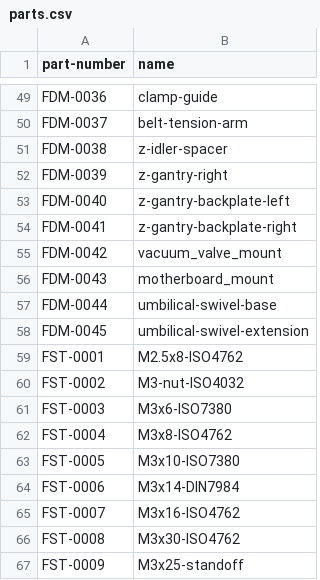
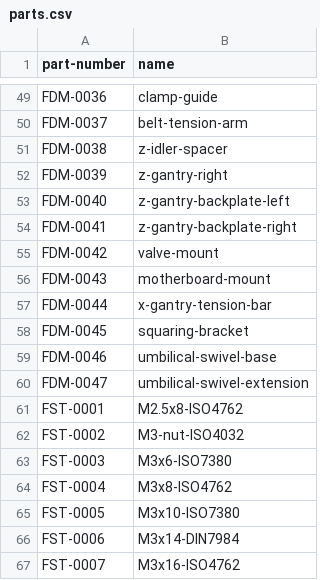
Before and after one commit to opulo-inc/lumenpnp, a CSV file: parts.csv, drawn as a sheet; only a part is shown, gaps mark what is left out; the shorter side is filled out with more unchanged rows.

Commit message:
a few parts added did not yet have a part number, so I gave them one in parts.csv, and incremented the numbers for the umbilical swivel parts. also cleaned up some file naming

```diff
--- a/parts.csv
+++ b/parts.csv
@@ -54,6 +54,8 @@ FDM-0040,z-gantry-backplate-left
 FDM-0041,z-gantry-backplate-right
-FDM-0042,vacuum_valve_mount
-FDM-0043,motherboard_mount
-FDM-0044,umbilical-swivel-base
-FDM-0045,umbilical-swivel-extension
+FDM-0042,valve-mount
+FDM-0043,motherboard-mount
+FDM-0044,x-gantry-tension-bar
+FDM-0045,squaring-bracket
+FDM-0046,umbilical-swivel-base
+FDM-0047,umbilical-swivel-extension
 FST-0001,M2.5x8-ISO4762
```
Also changed, not shown: 5 other files.
